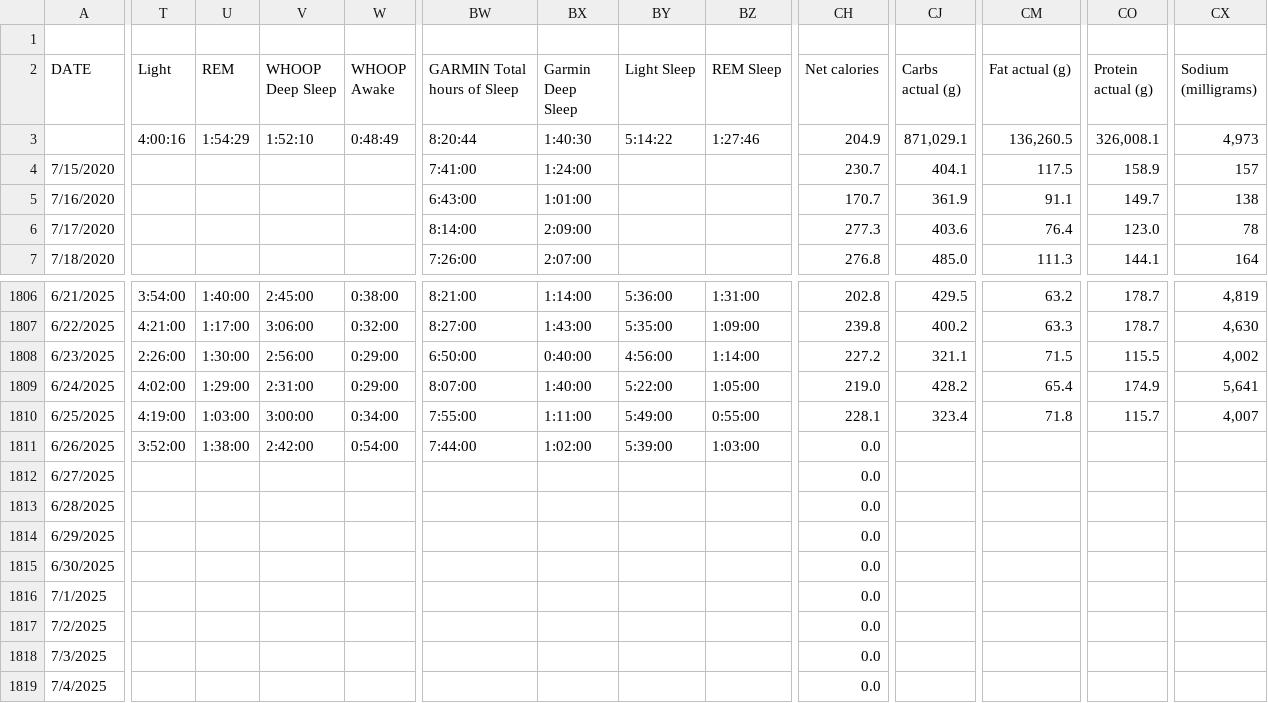
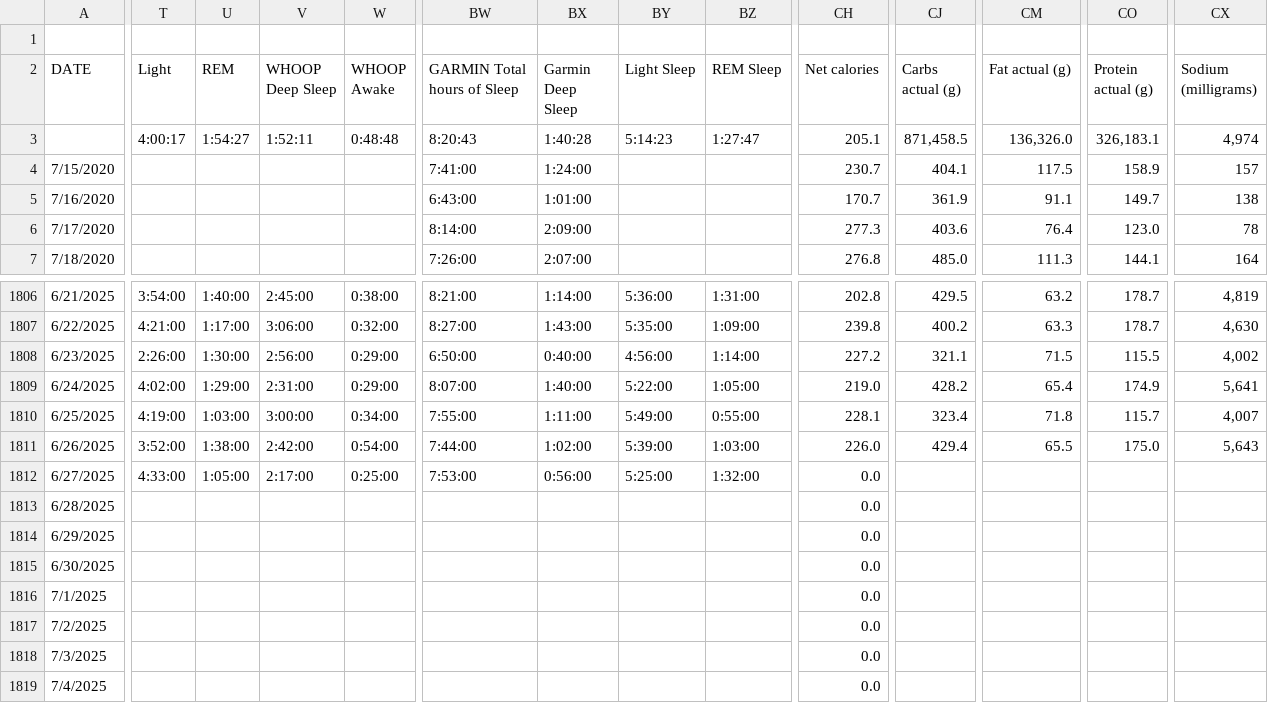
Before and after one commit to ptsouth97/traininglogWebserver, a CSV file: trainingLog.csv, drawn as a sheet; only a part is shown, gaps mark what is left out; the diff covers the shown part only; the diff names each change by its address in the sheet, - before the commit and + after, or states it on an @@ line.

```diff
--- a/trainingLog.csv
+++ b/trainingLog.csv
-T3 (Light): 4:00:16
+T3 (Light): 4:00:17
-U3 (REM): 1:54:29
+U3 (REM): 1:54:27
-V3 (WHOOP Deep Sleep): 1:52:10
+V3 (WHOOP Deep Sleep): 1:52:11
-W3 (WHOOP Awake): 0:48:49
+W3 (WHOOP Awake): 0:48:48
-BW3 (GARMIN Total hours of Sleep): 8:20:44
+BW3 (GARMIN Total hours of Sleep): 8:20:43
-BX3 (Garmin Deep Sleep): 1:40:30
+BX3 (Garmin Deep Sleep): 1:40:28
-BY3 (Light Sleep): 5:14:22
+BY3 (Light Sleep): 5:14:23
-BZ3 (REM Sleep): 1:27:46
+BZ3 (REM Sleep): 1:27:47
-CH3 (Net calories): 204.9
+CH3 (Net calories): 205.1
-CJ3 (Carbs actual (g)): 871,029.1
+CJ3 (Carbs actual (g)): 871,458.5
-CM3 (Fat actual (g)): 136,260.5
+CM3 (Fat actual (g)): 136,326.0
-CO3 (Protein actual (g)): 326,008.1
+CO3 (Protein actual (g)): 326,183.1
-CX3 (Sodium (milligrams)): 4,973
+CX3 (Sodium (milligrams)): 4,974
-CH1811 (Net calories): 0.0
+CH1811 (Net calories): 226.0
-CJ1811 (Carbs actual (g)): (empty)
+CJ1811 (Carbs actual (g)): 429.4
-CM1811 (Fat actual (g)): (empty)
+CM1811 (Fat actual (g)): 65.5
-CO1811 (Protein actual (g)): (empty)
+CO1811 (Protein actual (g)): 175.0
-CX1811 (Sodium (milligrams)): (empty)
+CX1811 (Sodium (milligrams)): 5,643
-T1812 (Light): (empty)
+T1812 (Light): 4:33:00
-U1812 (REM): (empty)
+U1812 (REM): 1:05:00
-V1812 (WHOOP Deep Sleep): (empty)
+V1812 (WHOOP Deep Sleep): 2:17:00
-W1812 (WHOOP Awake): (empty)
+W1812 (WHOOP Awake): 0:25:00
-BW1812 (GARMIN Total hours of Sleep): (empty)
+BW1812 (GARMIN Total hours of Sleep): 7:53:00
-BX1812 (Garmin Deep Sleep): (empty)
+BX1812 (Garmin Deep Sleep): 0:56:00
-BY1812 (Light Sleep): (empty)
+BY1812 (Light Sleep): 5:25:00
-BZ1812 (REM Sleep): (empty)
+BZ1812 (REM Sleep): 1:32:00
```
Also changed, not shown: 42 edited cells elsewhere in this file, 6 other files.
